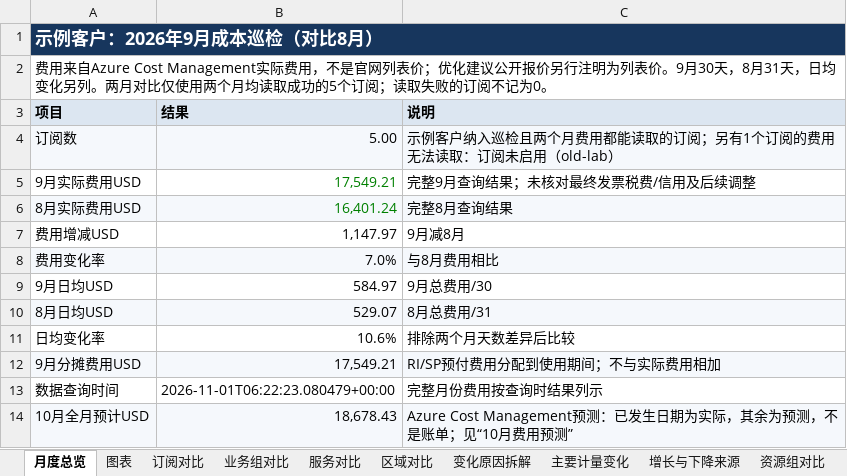
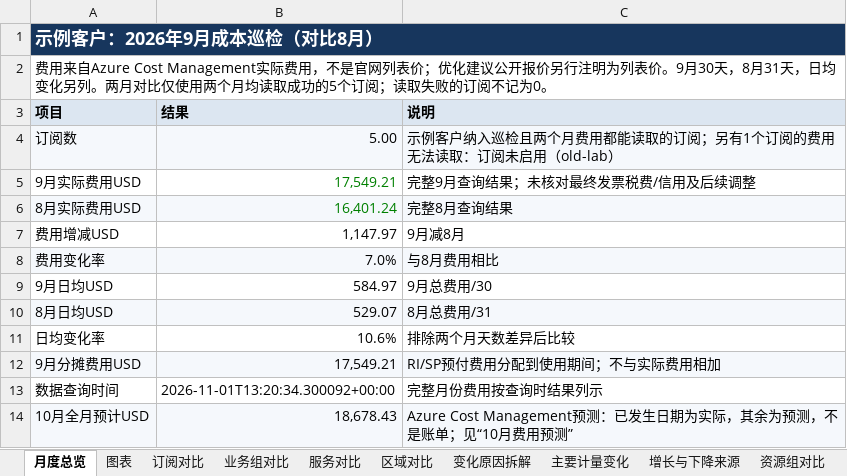
Before and after one commit to linkinchow/azure-inspection, an Excel workbook: examples/sample-output/Contoso_Azure巡检报告_2026年10月/01_9月月度成本巡检报告.xlsx, sheet 月度总览, drawn as a sheet; values as stored, in another font and other column widths than the file's, no borders; the diff names each change by its address in the sheet, - before the commit and + after, or states it on an @@ line.

```diff
--- a/examples/sample-output/Contoso_Azure巡检报告_2026年10月/01_9月月度成本巡检报告.xlsx (sheet 月度总览)
+++ b/examples/sample-output/Contoso_Azure巡检报告_2026年10月/01_9月月度成本巡检报告.xlsx (sheet 月度总览)
-B13 (结果): 2026-11-01T06:22:23.080479+00:00
+B13 (结果): 2026-11-01T13:20:34.300092+00:00
```
Also changed, not shown: charts or pictures, examples/sample-output/Contoso_Azure巡检报告_2026年10月/02_虚拟机利用率与规格优化.xlsx, examples/sample-output/Contoso_Azure巡检报告_2026年10月/03_可靠性与安全巡检问题清单.xlsx, 19 other files.
